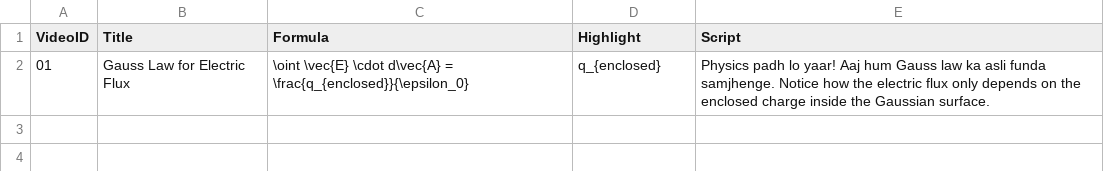
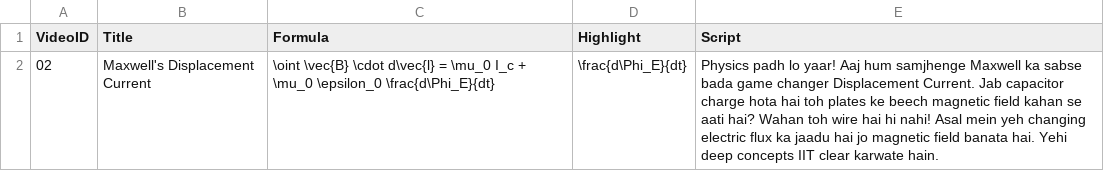
Before and after one commit to saemjan/saem-physics-engine, a CSV file: content_batch.csv, drawn as a sheet.

Commit message:
Update content_batch.csv

```diff
--- a/content_batch.csv
+++ b/content_batch.csv
@@ -1,2 +1,2 @@
 VideoID,Title,Formula,Highlight,Script
-01,Gauss Law for Electric Flux,\oint \vec{E} \cdot d\vec{A} = \frac{q_{enclosed}}{\epsilon_0},q_{enclosed},Physics padh lo yaar! Aaj hum Gauss law ka asli funda samjhenge. Notice how the electric flux only depends on the enclosed charge inside the Gaussian surface.
+02,Maxwell's Displacement Current,\oint \vec{B} \cdot d\vec{l} = \mu_0 I_c + \mu_0 \epsilon_0 \frac{d\Phi_E}{dt},\frac{d\Phi_E}{dt},Physics padh lo yaar! Aaj hum samjhenge Maxwell ka sabse bada game changer Displacement Current. Jab capacitor charge hota hai toh plates ke beech magnetic field kahan se aati hai? Wahan toh wire hai hi nahi! Asal mein yeh changing electric flux ka jaadu hai jo magnetic field banata hai. Yehi deep concepts IIT clear karwate hain.
```
